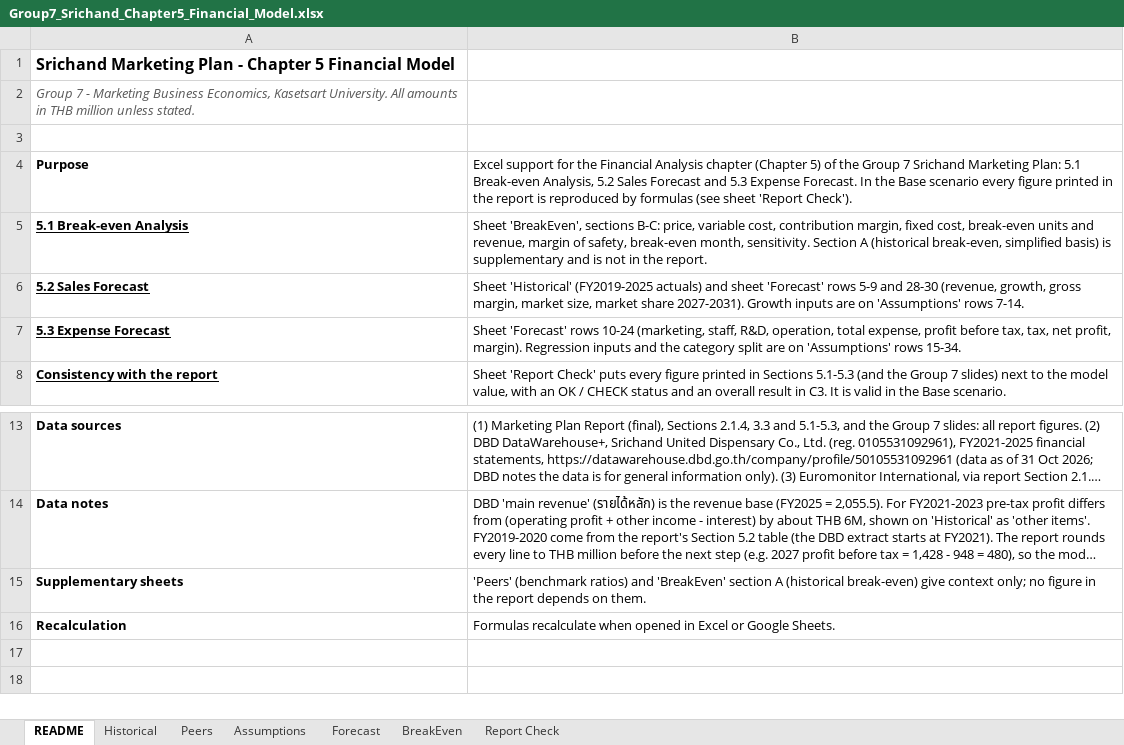
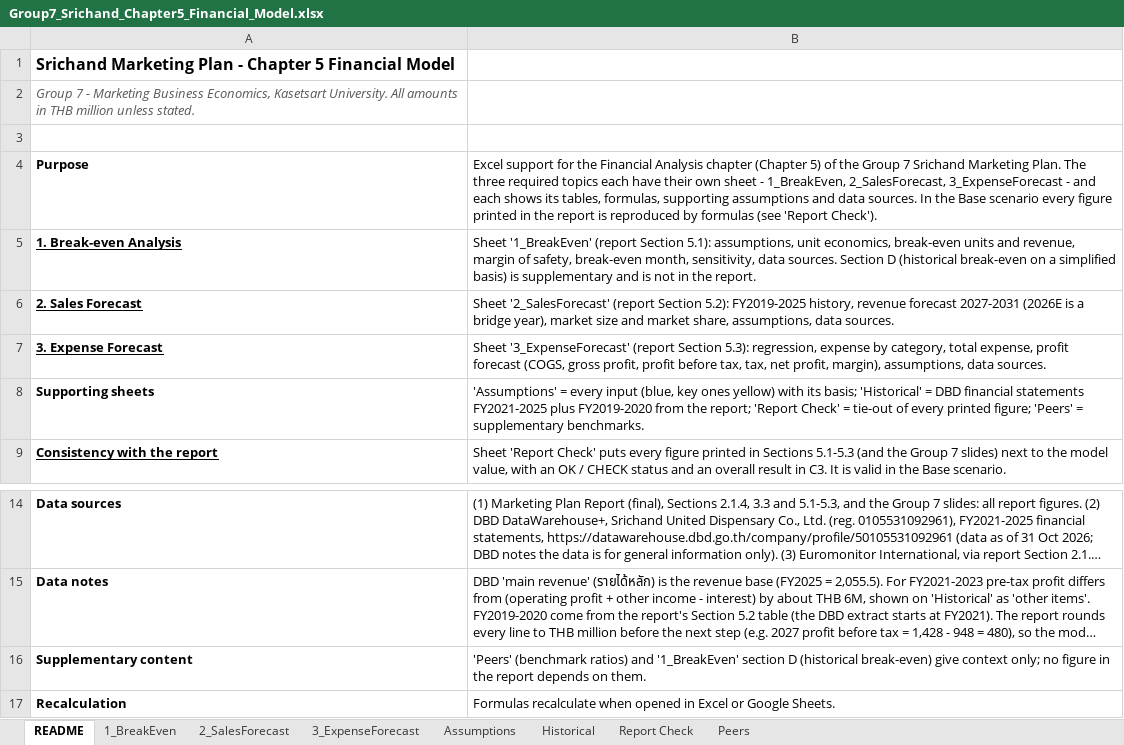
Before and after one commit to plakorn0202/Plakorn, an Excel workbook: Group7_Srichand_Chapter5_Financial_Model.xlsx, sheet README, drawn as a sheet; only a part is shown, gaps mark what is left out; long unchanged cells end in …; values as stored, in another font and other column widths than the file's, no borders; addresses are those after the commit; the diff names each change by its address in the sheet, - before the commit and + after, or states it on an @@ line.

```diff
--- a/Group7_Srichand_Chapter5_Financial_Model.xlsx (sheet README)
+++ b/Group7_Srichand_Chapter5_Financial_Model.xlsx (sheet README)
-sheet tab: Forecast
-sheet tab: BreakEven
+sheet tab: 1_BreakEven
+sheet tab: 2_SalesForecast
+sheet tab: 3_ExpenseForecast
@@ sheet tab order changed: README | 1_BreakEven | 2_SalesForecast | 3_ExpenseForecast | Assumptions | Historical | Report Check | Peers @@
-B4: …Srichand Marketing Plan: 5.1 Break-even Analysis, 5.2 Sales Forecast and 5.3 Expense Forecast. In the Base scenario every figure printed in the report is reproduced by formulas (see sheet 'Report Check').
+B4: …Srichand Marketing Plan. The three required topics each have their own sheet - 1_BreakEven, 2_SalesForecast, 3_ExpenseForecast - and each shows its tables, formulas, supporting assumptions and data sources. In the Base scenario every figure printed in the report is reproduced by formulas (see 'Report Check').
-A5: 5.1 Break-even Analysis
+A5: 1. Break-even Analysis
-B5: Sheet 'BreakEven', sections B-C: price, variable cost, contribution margin, fixed cost, break-even units and revenue, margin of safety, break-even month, sensitivity. Section A (historical break-even, simplified basis)…
+B5: Sheet '1_BreakEven' (report Section 5.1): assumptions, unit economics, break-even units and revenue, margin of safety, break-even month, sensitivity, data sources. Section D (historical break-even on a simplified basis)…
-A6: 5.2 Sales Forecast
+A6: 2. Sales Forecast
-B6: Sheet 'Historical' (FY2019-2025 actuals) and sheet 'Forecast' rows 5-9 and 28-30 (revenue, growth, gross margin, market size, market share 2027-2031). Growth inputs are on 'Assumptions' rows 7-14.
+B6: Sheet '2_SalesForecast' (report Section 5.2): FY2019-2025 history, revenue forecast 2027-2031 (2026E is a bridge year), market size and market share, assumptions, data sources.
-A7: 5.3 Expense Forecast
+A7: 3. Expense Forecast
-B7: Sheet 'Forecast' rows 10-24 (marketing, staff, R&D, operation, total expense, profit before tax, tax, net profit, margin). Regression inputs and the category split are on 'Assumptions' rows 15-34.
+B7: Sheet '3_ExpenseForecast' (report Section 5.3): regression, expense by category, total expense, profit forecast (COGS, gross profit, profit before tax, tax, net profit, margin), assumptions, data sources.
+row 8: Supporting sheets | 'Assumptions' = every input (blue, key ones yellow) with its basis; 'Historical' = DBD financial statements FY2021-2025 plus FY2019-2020 from the report; 'Report Check' = tie-out of every printed figure; 'Peers' = supplementary benchmarks.
-A16: Supplementary sheets
+A16: Supplementary content
-B16: …ratios) and 'BreakEven' section A (historical break-even)…
+B16: …ratios) and '1_BreakEven' section D (historical break-even)…
```
Also changed, not shown: formulas that keep their value.
